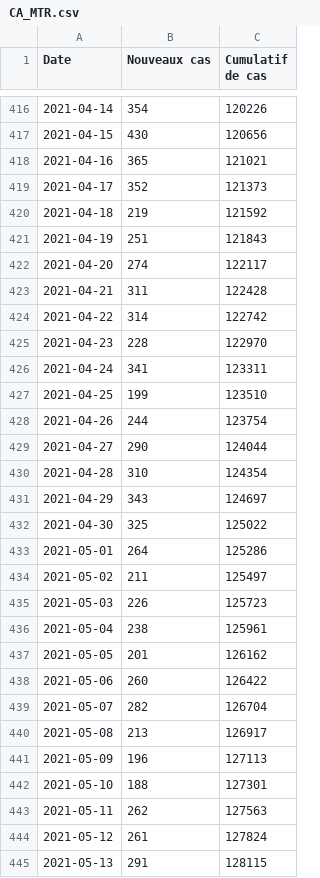
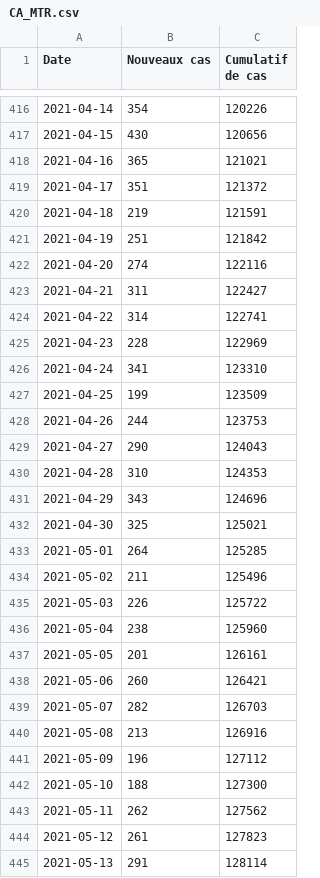
Before and after one commit to evanp/data-newcasestoday-app, a CSV file: city/CA/CA_MTR.csv, drawn as a sheet; only a part is shown, gaps mark what is left out; the diff covers the shown part only.

Commit message:
Automated update of Montreal

```diff
--- a/city/CA/CA_MTR.csv
+++ b/city/CA/CA_MTR.csv
@@ -418,28 +418,28 @@ Date;Nouveaux cas;Cumulatif de cas;;
 2021-04-16;365;121021;;
-2021-04-17;352;121373;;
-2021-04-18;219;121592;;
-2021-04-19;251;121843;;
-2021-04-20;274;122117;;
-2021-04-21;311;122428;;
-2021-04-22;314;122742;;
-2021-04-23;228;122970;;
-2021-04-24;341;123311;;
-2021-04-25;199;123510;;
-2021-04-26;244;123754;;
-2021-04-27;290;124044;;
-2021-04-28;310;124354;;
-2021-04-29;343;124697;;
-2021-04-30;325;125022;;
-2021-05-01;264;125286;;
-2021-05-02;211;125497;;
-2021-05-03;226;125723;;
-2021-05-04;238;125961;;
-2021-05-05;201;126162;;
-2021-05-06;260;126422;;
-2021-05-07;282;126704;;
-2021-05-08;213;126917;;
-2021-05-09;196;127113;;
-2021-05-10;188;127301;;
-2021-05-11;262;127563;;
-2021-05-12;261;127824;;
-2021-05-13;291;128115;;
+2021-04-17;351;121372;;
+2021-04-18;219;121591;;
+2021-04-19;251;121842;;
+2021-04-20;274;122116;;
+2021-04-21;311;122427;;
+2021-04-22;314;122741;;
+2021-04-23;228;122969;;
+2021-04-24;341;123310;;
+2021-04-25;199;123509;;
+2021-04-26;244;123753;;
+2021-04-27;290;124043;;
+2021-04-28;310;124353;;
+2021-04-29;343;124696;;
+2021-04-30;325;125021;;
+2021-05-01;264;125285;;
+2021-05-02;211;125496;;
+2021-05-03;226;125722;;
+2021-05-04;238;125960;;
+2021-05-05;201;126161;;
+2021-05-06;260;126421;;
+2021-05-07;282;126703;;
+2021-05-08;213;126916;;
+2021-05-09;196;127112;;
+2021-05-10;188;127300;;
+2021-05-11;262;127562;;
+2021-05-12;261;127823;;
+2021-05-13;291;128114;;
```
Also changed, not shown: 1 added row and 137 edited cells elsewhere in this file.
